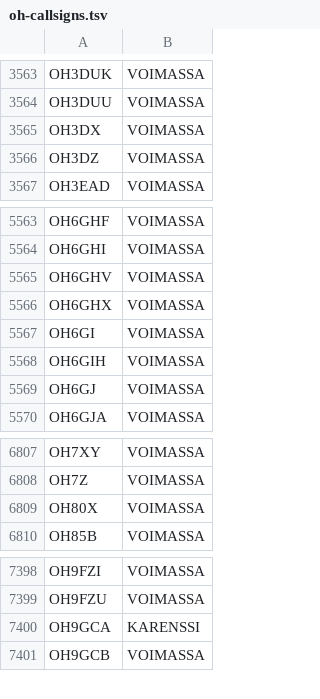
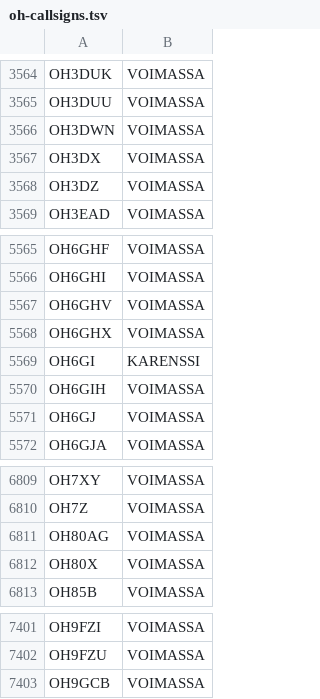
Before and after one commit to OH6AD/koolit, a TSV file: oh-callsigns.tsv, drawn as a sheet; only a part is shown, gaps mark what is left out; the diff covers the shown part only.

```diff
--- a/oh-callsigns.tsv
+++ b/oh-callsigns.tsv
@@ -3564,2 +3565,3 @@ OH3DUK	VOIMASSA
 OH3DUU	VOIMASSA	
+OH3DWN	VOIMASSA	
 OH3DX	VOIMASSA	
@@ -5566,3 +5568,3 @@ OH6GHV	VOIMASSA
 OH6GHX	VOIMASSA	
-OH6GI	VOIMASSA	
+OH6GI	KARENSSI	
 OH6GIH	VOIMASSA	
@@ -6808,2 +6810,3 @@ OH7XY	VOIMASSA
 OH7Z	VOIMASSA	
+OH80AG	VOIMASSA	
 OH80X	VOIMASSA	
@@ -7399,3 +7402,2 @@ OH9FZI	VOIMASSA
 OH9FZU	VOIMASSA	
-OH9GCA	KARENSSI	
 OH9GCB	VOIMASSA	
```
Also changed, not shown: 3 added rows and 2 removed rows elsewhere in this file.
